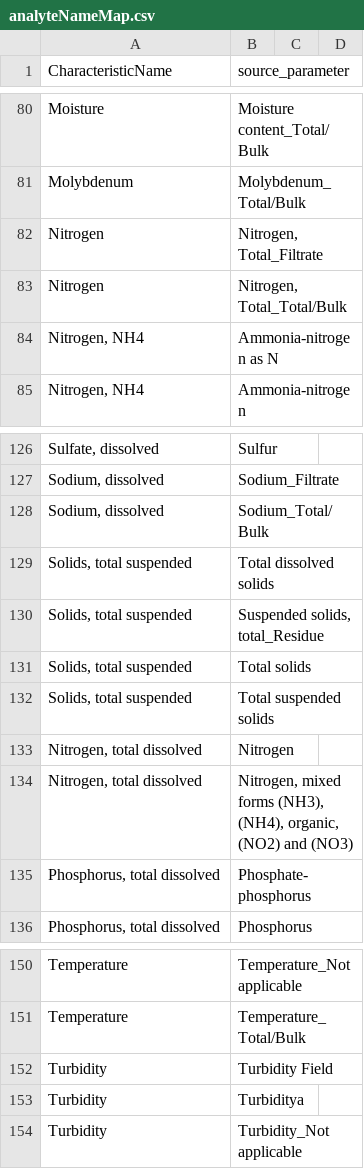
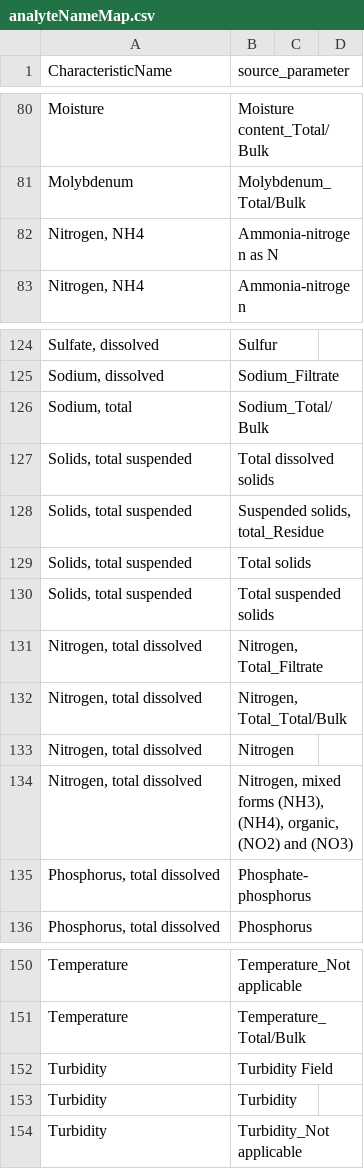
Before and after one commit to USEPA/GLharmonizeR, a CSV file: Data/Meta/analyteNameMap.csv, drawn as a sheet; only a part is shown, gaps mark what is left out; removed rows and columns are numbered as before the commit, all else as after; the diff names each change by its address in the sheet, - before the commit and + after, or states it on an @@ line.

```diff
--- a/Data/Meta/analyteNameMap.csv
+++ b/Data/Meta/analyteNameMap.csv
-row 82: Nitrogen | Nitrogen, Total_Filtrate
-row 83: Nitrogen | Nitrogen, Total_Total/Bulk
-A126 (CharacteristicName): Sodium, dissolved
+A126 (CharacteristicName): Sodium, total
+row 131: Nitrogen, total dissolved | Nitrogen, Total_Filtrate
+row 132: Nitrogen, total dissolved | Nitrogen, Total_Total/Bulk
-B153 (source_parameter): Turbiditya
+B153 (source_parameter): Turbidity
```
Also changed, not shown: Data/Meta/analyteMeta.csv.
